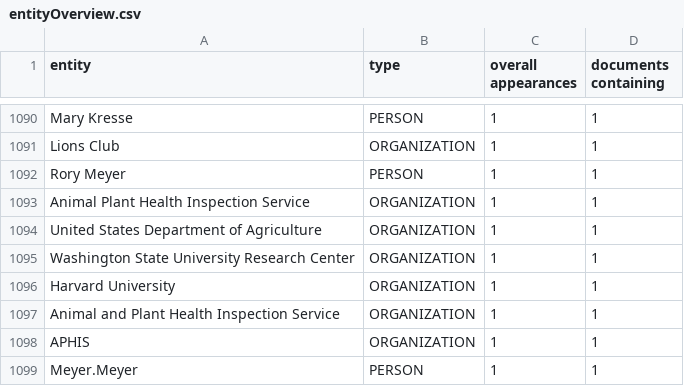
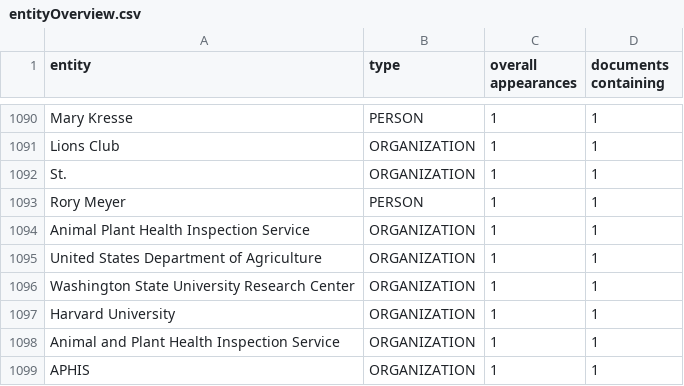
Before and after one commit to pageturners/pageturners.github.io, a CSV file: csv/entityOverview.csv, drawn as a sheet; only a part is shown, gaps mark what is left out; the shorter side is filled out with more unchanged rows; the diff names each change by its address in the sheet, - before the commit and + after, or states it on an @@ line.

Commit message:
Revert "Update entityOverview.csv"
This reverts commit da152cd22f109dbf92f128755e46dcc454a3c005.

```diff
--- a/csv/entityOverview.csv
+++ b/csv/entityOverview.csv
+row 1092: St. | ORGANIZATION | 1 | 1
```
